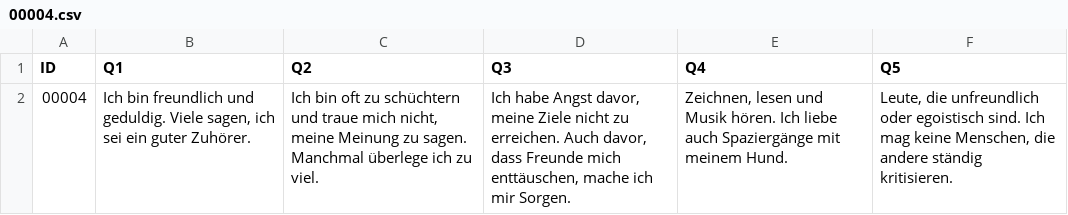
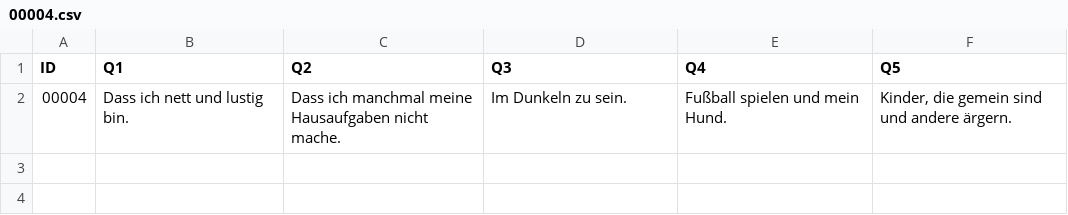
Before and after one commit to Magudn/magudn.github.io, a CSV file: db/00004.csv, drawn as a sheet.

```diff
--- a/db/00004.csv
+++ b/db/00004.csv
@@ -1,2 +1,2 @@
 "ID","Q1","Q2","Q3","Q4","Q5"
-"00004","Ich bin freundlich und geduldig. Viele sagen, ich sei ein guter Zuhörer.","Ich bin oft zu schüchtern und traue mich nicht, meine Meinung zu sagen. Manchmal überlege ich zu viel.","Ich habe Angst davor, meine Ziele nicht zu erreichen. Auch davor, dass Freunde mich enttäuschen, mache ich mir Sorgen.","Zeichnen, lesen und Musik hören. Ich liebe auch Spaziergänge mit meinem Hund.","Leute, die unfreundlich oder egoistisch sind. Ich mag keine Menschen, die andere ständig kritisieren."
+"00004","Dass ich nett und lustig bin.","Dass ich manchmal meine Hausaufgaben nicht mache.","Im Dunkeln zu sein.","Fußball spielen und mein Hund.","Kinder, die gemein sind und andere ärgern."
```
Also changed, not shown: db/00001.csv, db/00002.csv, 38 other files.
